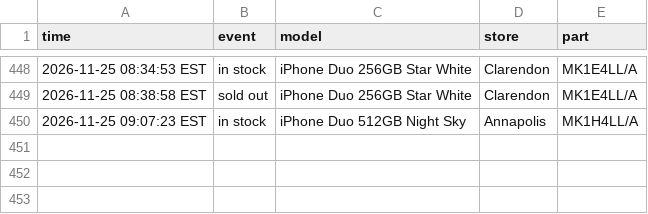
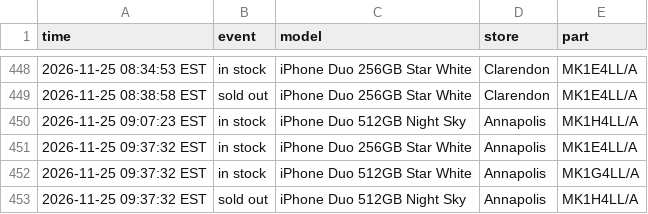
Before and after one commit to abkicks516/iphone-duo-monitor, a CSV file: stock-history-dc-nova.csv, drawn as a sheet; only a part is shown, gaps mark what is left out.

Commit message:
Stock history: 2 in, 1 out

```diff
--- a/stock-history-dc-nova.csv
+++ b/stock-history-dc-nova.csv
@@ -450 +450,4 @@ time,event,model,store,part
 2026-11-25 09:07:23 EST,in stock,iPhone Duo 512GB Night Sky,Annapolis,MK1H4LL/A
+2026-11-25 09:37:32 EST,in stock,iPhone Duo 256GB Star White,Annapolis,MK1E4LL/A
+2026-11-25 09:37:32 EST,in stock,iPhone Duo 512GB Star White,Annapolis,MK1G4LL/A
+2026-11-25 09:37:32 EST,sold out,iPhone Duo 512GB Night Sky,Annapolis,MK1H4LL/A
```
